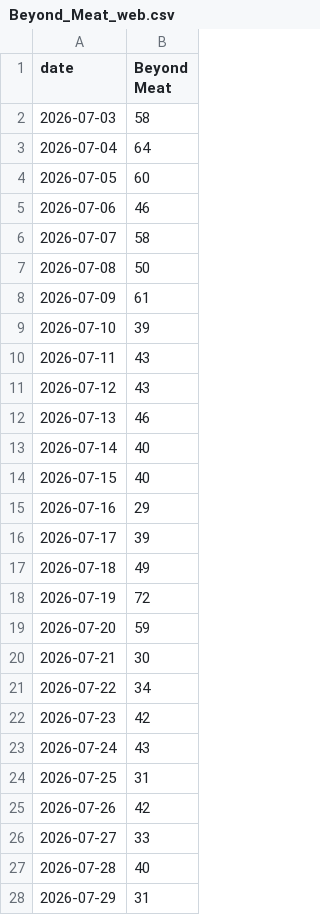
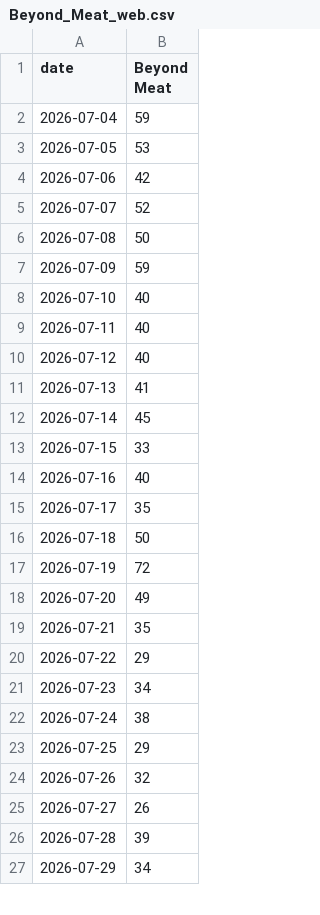
Before and after one commit to bgxhy/social-information-investors, a CSV file: data/trends/Beyond_Meat_web.csv, drawn as a sheet; only a part is shown; the diff covers the shown part only.

```diff
--- a/data/trends/Beyond_Meat_web.csv
+++ b/data/trends/Beyond_Meat_web.csv
@@ -1,28 +1,27 @@
 date,Beyond Meat
-2026-07-03,58
-2026-07-04,64
-2026-07-05,60
-2026-07-06,46
-2026-07-07,58
+2026-07-04,59
+2026-07-05,53
+2026-07-06,42
+2026-07-07,52
 2026-07-08,50
-2026-07-09,61
-2026-07-10,39
-2026-07-11,43
-2026-07-12,43
-2026-07-13,46
-2026-07-14,40
-2026-07-15,40
-2026-07-16,29
-2026-07-17,39
-2026-07-18,49
+2026-07-09,59
+2026-07-10,40
+2026-07-11,40
+2026-07-12,40
+2026-07-13,41
+2026-07-14,45
+2026-07-15,33
+2026-07-16,40
+2026-07-17,35
+2026-07-18,50
 2026-07-19,72
-2026-07-20,59
-2026-07-21,30
-2026-07-22,34
-2026-07-23,42
-2026-07-24,43
-2026-07-25,31
-2026-07-26,42
-2026-07-27,33
-2026-07-28,40
-2026-07-29,31
+2026-07-20,49
+2026-07-21,35
+2026-07-22,29
+2026-07-23,34
+2026-07-24,38
+2026-07-25,29
+2026-07-26,32
+2026-07-27,26
+2026-07-28,39
+2026-07-29,34
```
Also changed, not shown: 1 added row and 88 edited cells elsewhere in this file, data/signals.csv, data/trends/Hims_and_Hers_web.csv, 38 other files.
